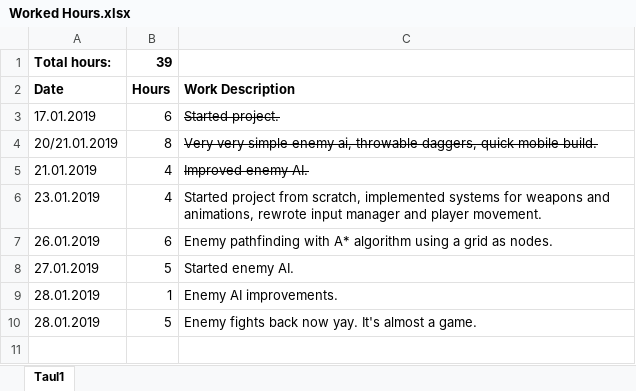
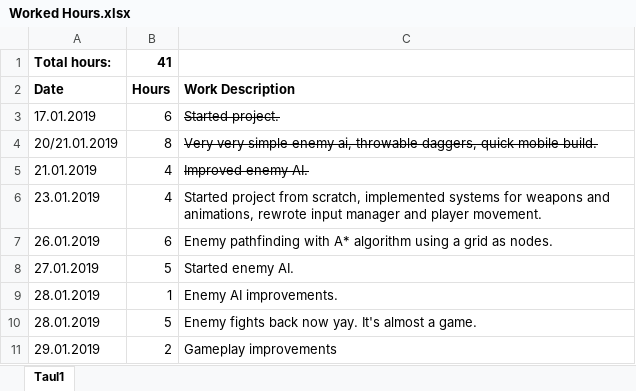
Before and after one commit to Marumarsudev/rpg-game, an Excel workbook: Worked Hours.xlsx, sheet Taul1, drawn as a sheet; values as stored, in another font and other column widths than the file's, no borders; the diff names each change by its address in the sheet, - before the commit and + after, or states it on an @@ line.

Commit message:
Updated Worked Hours.xlsx

```diff
--- a/Worked Hours.xlsx (sheet Taul1)
+++ b/Worked Hours.xlsx (sheet Taul1)
-B1: 39
+B1: 41
+row 11: 29.01.2019 | 2 | Gameplay improvements
```
